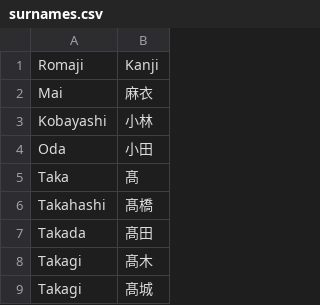
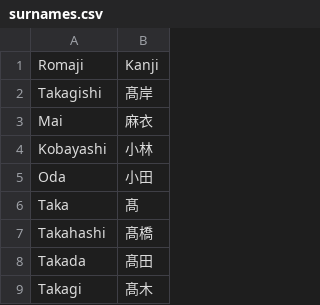
Before and after one commit to Evonne518/JinToRomaji, a CSV file: data/surnames.csv, drawn as a sheet; only a part is shown; the shorter side is filled out with more unchanged rows; the diff names each change by its address in the sheet, - before the commit and + after, or states it on an @@ line.

Commit message:
Update surnames.csv

```diff
--- a/data/surnames.csv
+++ b/data/surnames.csv
+row 2: Takagishi | 髙岸
```
